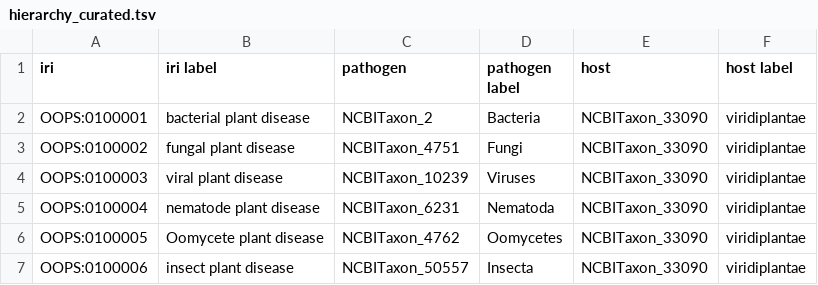
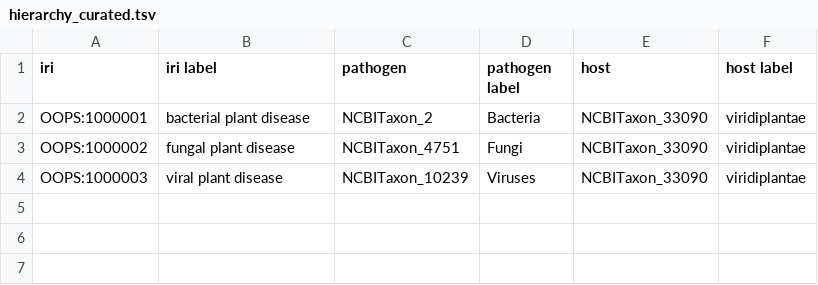
Before and after one commit to marieALaporte/ontology-of-plant-stress, a TSV file: src/ontology/patternapply/hierarchy_curated.tsv, drawn as a sheet.

```diff
--- a/src/ontology/patternapply/hierarchy_curated.tsv
+++ b/src/ontology/patternapply/hierarchy_curated.tsv
@@ -1,7 +1,4 @@
 iri	iri label	pathogen	pathogen label	host	host label
-OOPS:0100001	bacterial plant disease	NCBITaxon_2	Bacteria	NCBITaxon_33090	viridiplantae
-OOPS:0100002	fungal plant disease	NCBITaxon_4751	Fungi	NCBITaxon_33090	viridiplantae
-OOPS:0100003	viral plant disease	NCBITaxon_10239	Viruses	NCBITaxon_33090	viridiplantae
-OOPS:0100004	nematode plant disease	NCBITaxon_6231	Nematoda	NCBITaxon_33090	viridiplantae
-OOPS:0100005	Oomycete plant disease	NCBITaxon_4762	Oomycetes	NCBITaxon_33090	viridiplantae
-OOPS:0100006	insect plant disease	NCBITaxon_50557	Insecta	NCBITaxon_33090	viridiplantae
+OOPS:1000001	bacterial plant disease	NCBITaxon_2	Bacteria	NCBITaxon_33090	viridiplantae
+OOPS:1000002	fungal plant disease	NCBITaxon_4751	Fungi	NCBITaxon_33090	viridiplantae
+OOPS:1000003	viral plant disease	NCBITaxon_10239	Viruses	NCBITaxon_33090	viridiplantae
```
Also changed, not shown: 9 other files.
